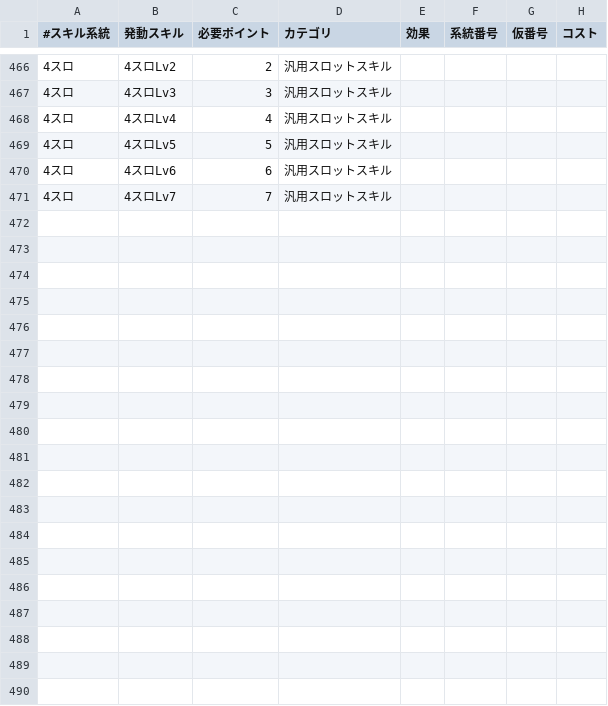
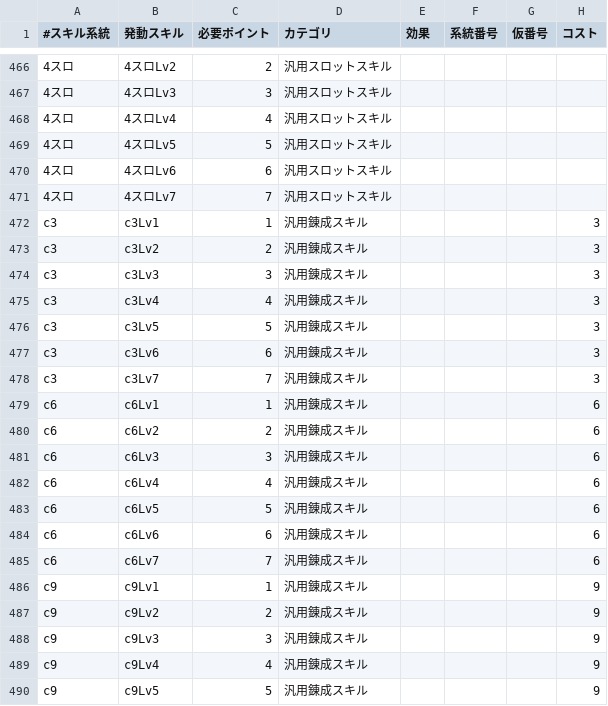
Before and after one commit to EXXXI/RiseSim, a CSV file: src/SimModel/MHR_SKILL.csv, drawn as a sheet; only a part is shown, gaps mark what is left out; the diff covers the shown part only.

```diff
--- a/src/SimModel/MHR_SKILL.csv
+++ b/src/SimModel/MHR_SKILL.csv
@@ -471 +471,20 @@
 4スロ,4スロLv7,7,汎用スロットスキル,,,,
+c3,c3Lv1,1,汎用錬成スキル,,,,3
+c3,c3Lv2,2,汎用錬成スキル,,,,3
+c3,c3Lv3,3,汎用錬成スキル,,,,3
+c3,c3Lv4,4,汎用錬成スキル,,,,3
+c3,c3Lv5,5,汎用錬成スキル,,,,3
+c3,c3Lv6,6,汎用錬成スキル,,,,3
+c3,c3Lv7,7,汎用錬成スキル,,,,3
+c6,c6Lv1,1,汎用錬成スキル,,,,6
+c6,c6Lv2,2,汎用錬成スキル,,,,6
+c6,c6Lv3,3,汎用錬成スキル,,,,6
+c6,c6Lv4,4,汎用錬成スキル,,,,6
+c6,c6Lv5,5,汎用錬成スキル,,,,6
+c6,c6Lv6,6,汎用錬成スキル,,,,6
+c6,c6Lv7,7,汎用錬成スキル,,,,6
+c9,c9Lv1,1,汎用錬成スキル,,,,9
+c9,c9Lv2,2,汎用錬成スキル,,,,9
+c9,c9Lv3,3,汎用錬成スキル,,,,9
+c9,c9Lv4,4,汎用錬成スキル,,,,9
+c9,c9Lv5,5,汎用錬成スキル,,,,9
```
Also changed, not shown: 16 added rows elsewhere in this file, 59 other files.
